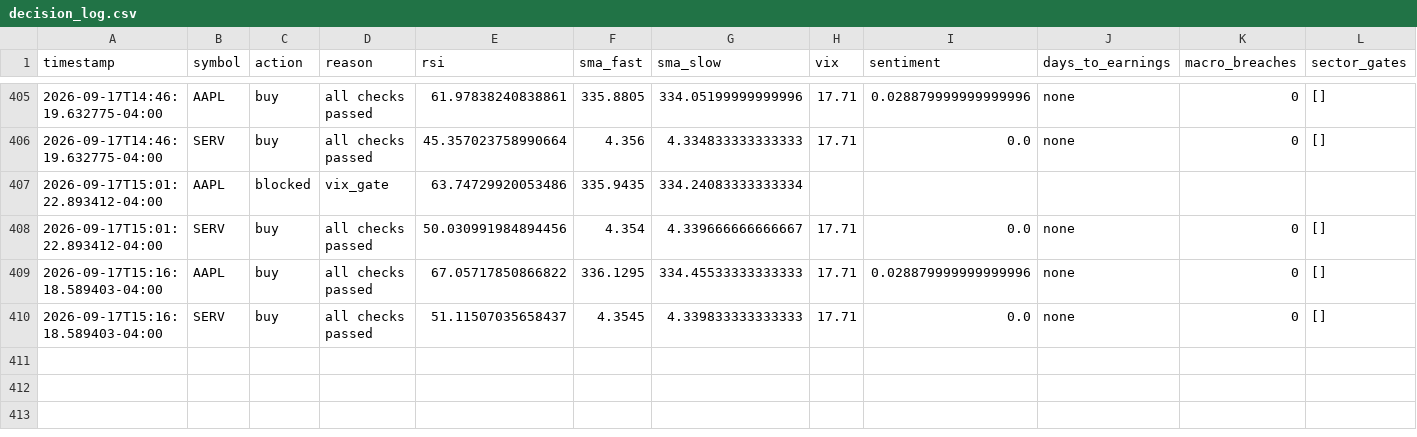
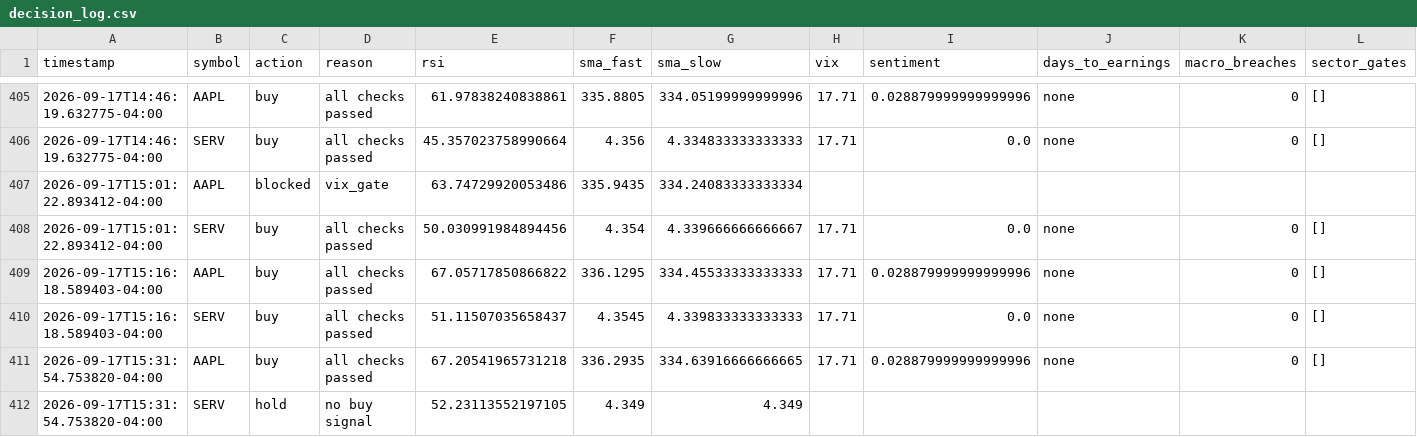
Before and after one commit to nguyenminhthanh0403-hub/graywind, a CSV file: state/decision_log.csv, drawn as a sheet; only a part is shown, gaps mark what is left out.

```diff
--- a/state/decision_log.csv
+++ b/state/decision_log.csv
@@ -410 +410,3 @@ timestamp,symbol,action,reason,rsi,sma_fast,sma_slow,vix,sentiment,days_to_earni
 2026-09-17T15:16:18.589403-04:00,SERV,buy,all checks passed,51.11507035658437,4.3545,4.339833333333333,17.71,0.0,none,0,[]
+2026-09-17T15:31:54.753820-04:00,AAPL,buy,all checks passed,67.20541965731218,336.2935,334.63916666666665,17.71,0.028879999999999996,none,0,[]
+2026-09-17T15:31:54.753820-04:00,SERV,hold,no buy signal,52.23113552197105,4.349,4.349,,,,,
```
Also changed, not shown: dashboard-data/equity_curve.csv, dashboard-data/status.csv, 1 other file.
